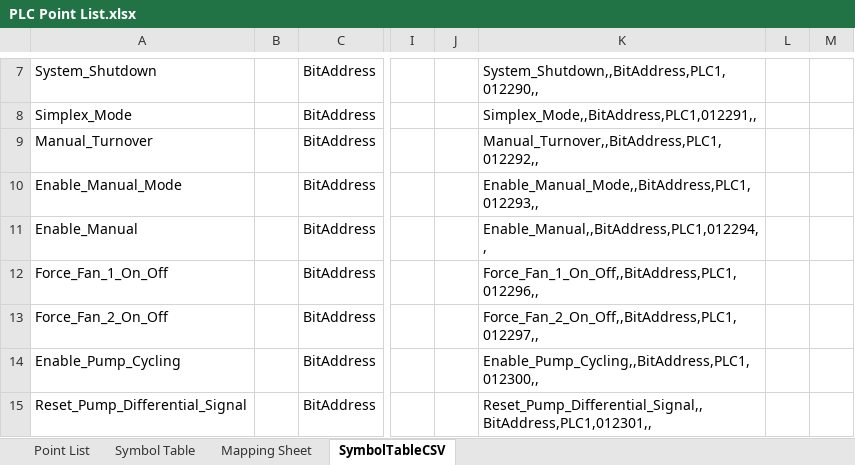
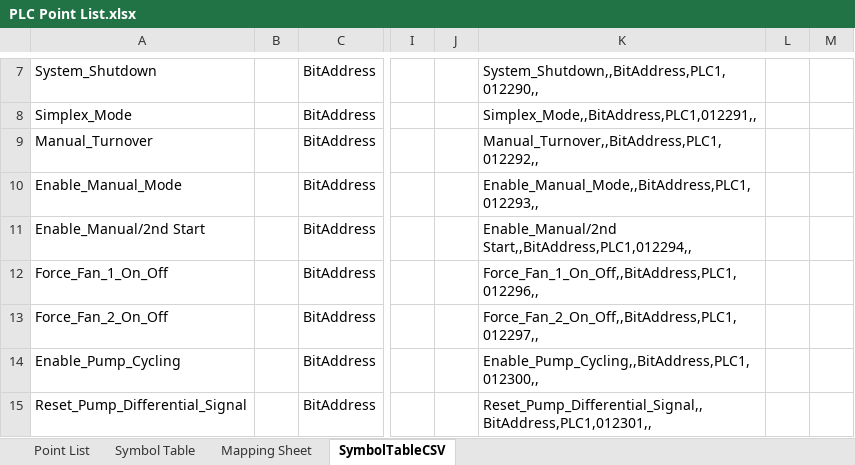
Before and after one commit to Ovikian/TMEIC-DI-Water-Cooling-Skid-Repo, an Excel workbook: Documentation/PLC Point List.xlsx, sheet SymbolTableCSV, drawn as a sheet; only a part is shown, gaps mark what is left out; values as stored, in another font and other column widths than the file's, no borders; the diff names each change by its address in the sheet, - before the commit and + after, or states it on an @@ line.

```diff
--- a/Documentation/PLC Point List.xlsx (sheet SymbolTableCSV)
+++ b/Documentation/PLC Point List.xlsx (sheet SymbolTableCSV)
-A11: Enable_Manual
+A11: Enable_Manual/2nd Start
-K11: Enable_Manual,,BitAddress,PLC1,012294,,
+K11: Enable_Manual/2nd Start,,BitAddress,PLC1,012294,,
```
Also changed, not shown: sheet Point List, sheet Symbol Table, hidden cells, Testing Documentation/Validation Plan.xlsx, 18 other files.
